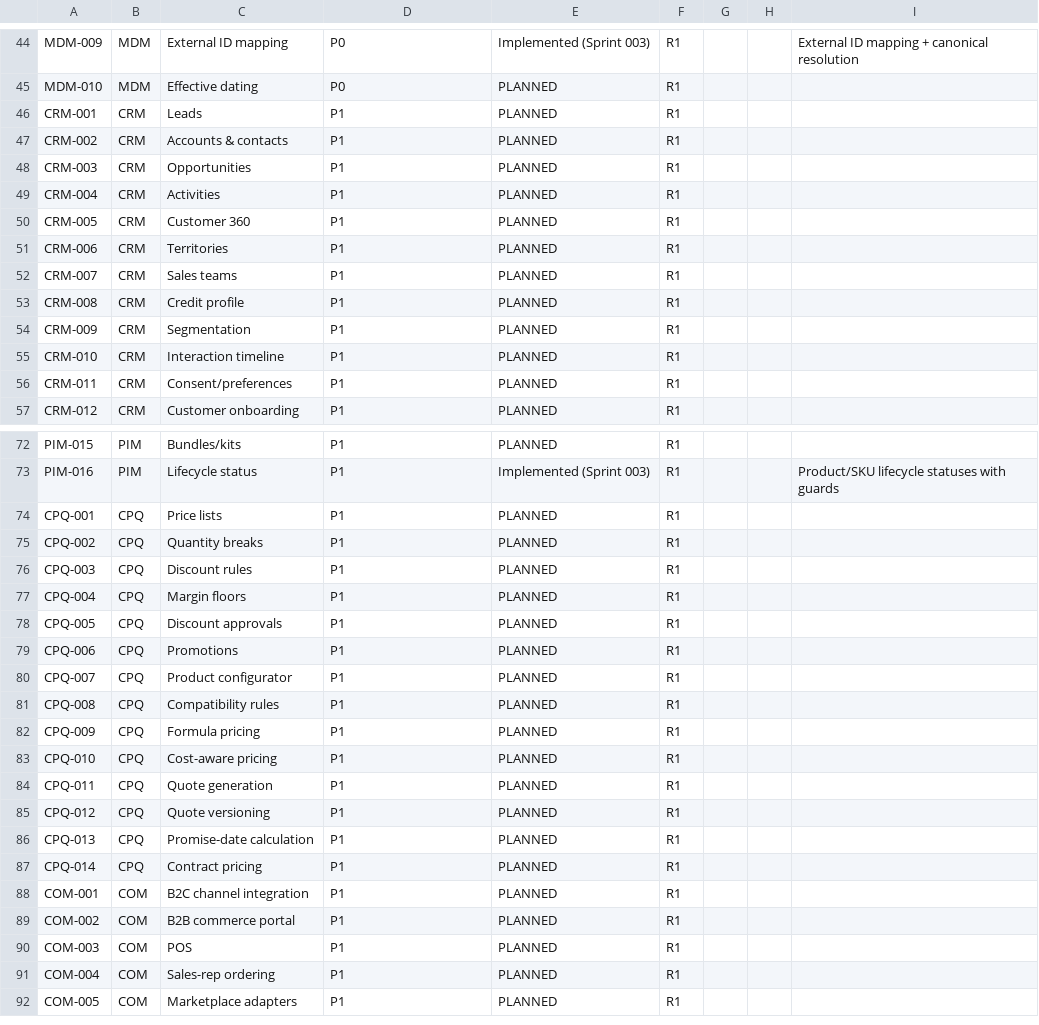
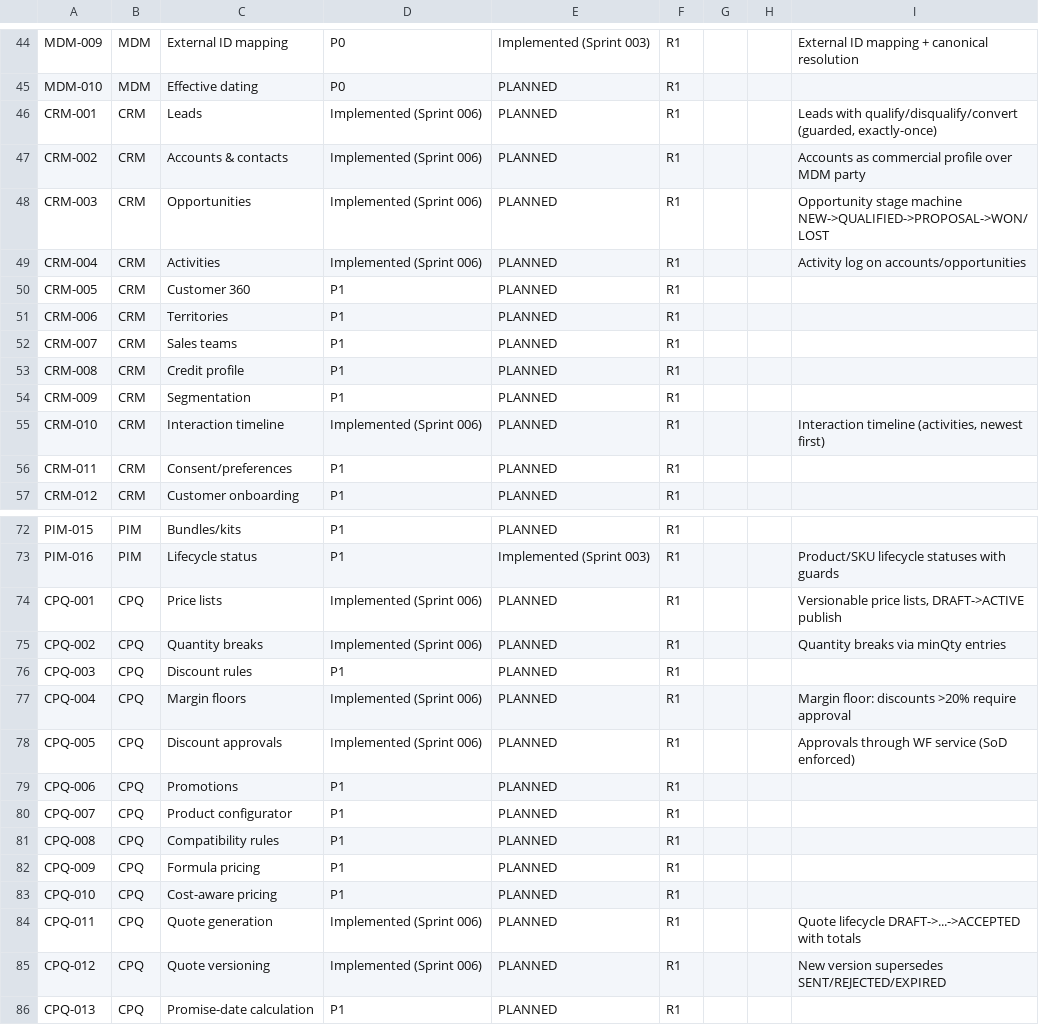
Before and after one commit to kenanbuss-sys/nexora, a CSV file: specs/implementation_matrix.csv, drawn as a sheet; only a part is shown, gaps mark what is left out; the shorter side is filled out with more unchanged rows.

```diff
--- a/specs/implementation_matrix.csv
+++ b/specs/implementation_matrix.csv
@@ -45,6 +45,6 @@ MDM-009,MDM,External ID mapping,P0,Implemented (Sprint 003),R1,,,External ID map
 MDM-010,MDM,Effective dating,P0,PLANNED,R1,,,
-CRM-001,CRM,Leads,P1,PLANNED,R1,,,
-CRM-002,CRM,Accounts & contacts,P1,PLANNED,R1,,,
-CRM-003,CRM,Opportunities,P1,PLANNED,R1,,,
-CRM-004,CRM,Activities,P1,PLANNED,R1,,,
+CRM-001,CRM,Leads,Implemented (Sprint 006),PLANNED,R1,,,"Leads with qualify/disqualify/convert (guarded, exactly-once)"
+CRM-002,CRM,Accounts & contacts,Implemented (Sprint 006),PLANNED,R1,,,Accounts as commercial profile over MDM party
+CRM-003,CRM,Opportunities,Implemented (Sprint 006),PLANNED,R1,,,Opportunity stage machine NEW->QUALIFIED->PROPOSAL->WON/LOST
+CRM-004,CRM,Activities,Implemented (Sprint 006),PLANNED,R1,,,Activity log on accounts/opportunities
 CRM-005,CRM,Customer 360,P1,PLANNED,R1,,,
@@ -54,3 +54,3 @@ CRM-008,CRM,Credit profile,P1,PLANNED,R1,,,
 CRM-009,CRM,Segmentation,P1,PLANNED,R1,,,
-CRM-010,CRM,Interaction timeline,P1,PLANNED,R1,,,
+CRM-010,CRM,Interaction timeline,Implemented (Sprint 006),PLANNED,R1,,,"Interaction timeline (activities, newest first)"
 CRM-011,CRM,Consent/preferences,P1,PLANNED,R1,,,
@@ -73,7 +73,7 @@ PIM-015,PIM,Bundles/kits,P1,PLANNED,R1,,,
 PIM-016,PIM,Lifecycle status,P1,Implemented (Sprint 003),R1,,,Product/SKU lifecycle statuses with guards
-CPQ-001,CPQ,Price lists,P1,PLANNED,R1,,,
-CPQ-002,CPQ,Quantity breaks,P1,PLANNED,R1,,,
+CPQ-001,CPQ,Price lists,Implemented (Sprint 006),PLANNED,R1,,,"Versionable price lists, DRAFT->ACTIVE publish"
+CPQ-002,CPQ,Quantity breaks,Implemented (Sprint 006),PLANNED,R1,,,Quantity breaks via minQty entries
 CPQ-003,CPQ,Discount rules,P1,PLANNED,R1,,,
-CPQ-004,CPQ,Margin floors,P1,PLANNED,R1,,,
-CPQ-005,CPQ,Discount approvals,P1,PLANNED,R1,,,
+CPQ-004,CPQ,Margin floors,Implemented (Sprint 006),PLANNED,R1,,,Margin floor: discounts >20% require approval
+CPQ-005,CPQ,Discount approvals,Implemented (Sprint 006),PLANNED,R1,,,Approvals through WF service (SoD enforced)
 CPQ-006,CPQ,Promotions,P1,PLANNED,R1,,,
@@ -83,4 +83,4 @@ CPQ-009,CPQ,Formula pricing,P1,PLANNED,R1,,,
 CPQ-010,CPQ,Cost-aware pricing,P1,PLANNED,R1,,,
-CPQ-011,CPQ,Quote generation,P1,PLANNED,R1,,,
-CPQ-012,CPQ,Quote versioning,P1,PLANNED,R1,,,
+CPQ-011,CPQ,Quote generation,Implemented (Sprint 006),PLANNED,R1,,,Quote lifecycle DRAFT->...->ACCEPTED with totals
+CPQ-012,CPQ,Quote versioning,Implemented (Sprint 006),PLANNED,R1,,,New version supersedes SENT/REJECTED/EXPIRED
 CPQ-013,CPQ,Promise-date calculation,P1,PLANNED,R1,,,
```
Also changed, not shown: 26 other files.
